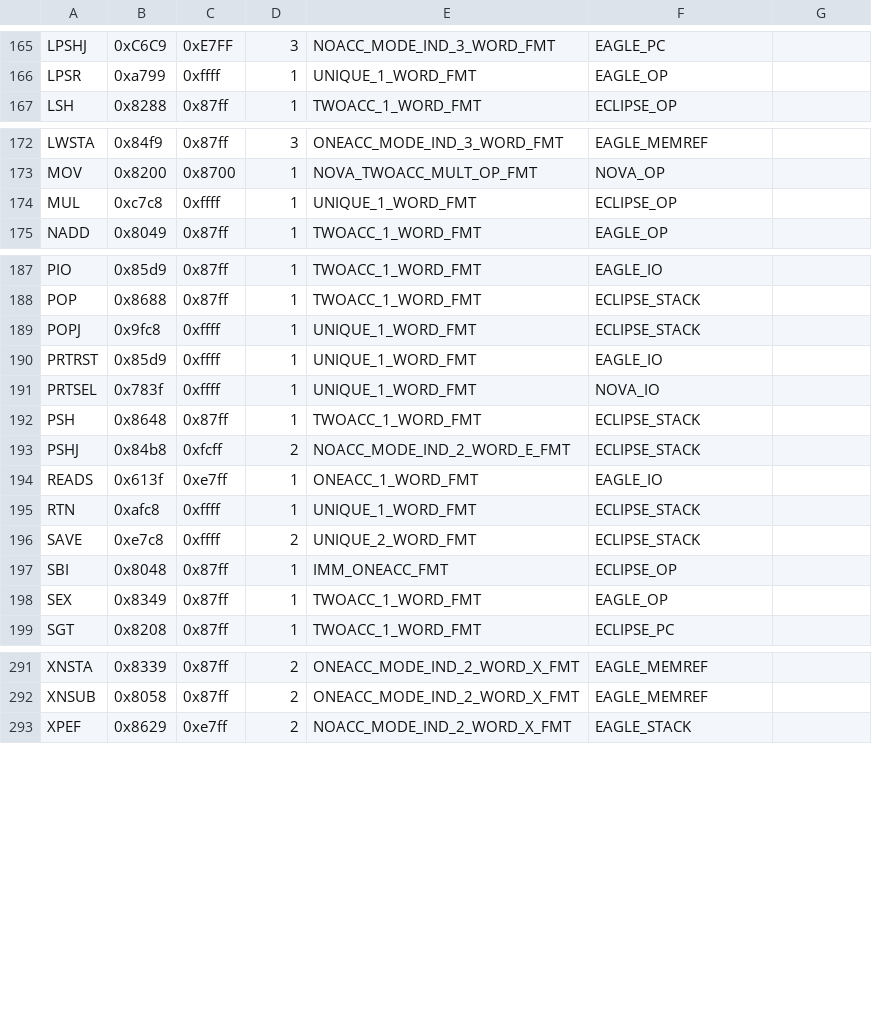
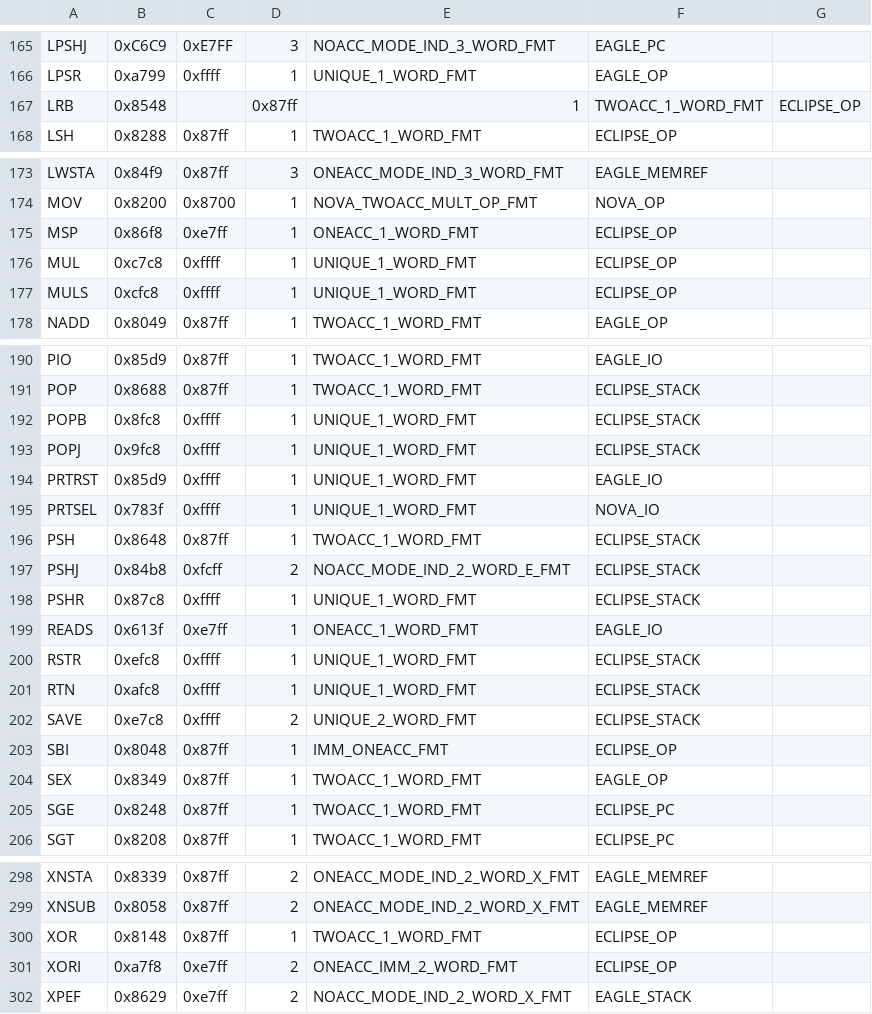
Before and after one commit to SMerrony/dgemug, a CSV file: cmd/dginstrs.csv, drawn as a sheet; only a part is shown, gaps mark what is left out; the diff names each change by its address in the sheet, - before the commit and + after, or states it on an @@ line.

Commit message:
Add some missing Eclipse instructions

```diff
--- a/cmd/dginstrs.csv
+++ b/cmd/dginstrs.csv
+row 167: LRB | 0x8548 |  | 0x87ff | 1 | TWOACC_1_WORD_FMT | ECLIPSE_OP
+row 175: MSP | 0x86f8 | 0xe7ff | 1 | ONEACC_1_WORD_FMT | ECLIPSE_OP
+row 177: MULS | 0xcfc8 | 0xffff | 1 | UNIQUE_1_WORD_FMT | ECLIPSE_OP
+row 192: POPB | 0x8fc8 | 0xffff | 1 | UNIQUE_1_WORD_FMT | ECLIPSE_STACK
+row 198: PSHR | 0x87c8 | 0xffff | 1 | UNIQUE_1_WORD_FMT | ECLIPSE_STACK
+row 200: RSTR | 0xefc8 | 0xffff | 1 | UNIQUE_1_WORD_FMT | ECLIPSE_STACK
+row 205: SGE | 0x8248 | 0x87ff | 1 | TWOACC_1_WORD_FMT | ECLIPSE_PC
+row 300: XOR | 0x8148 | 0x87ff | 1 | TWOACC_1_WORD_FMT | ECLIPSE_OP
+row 301: XORI | 0xa7f8 | 0xe7ff | 2 | ONEACC_IMM_2_WORD_FMT | ECLIPSE_OP
```
